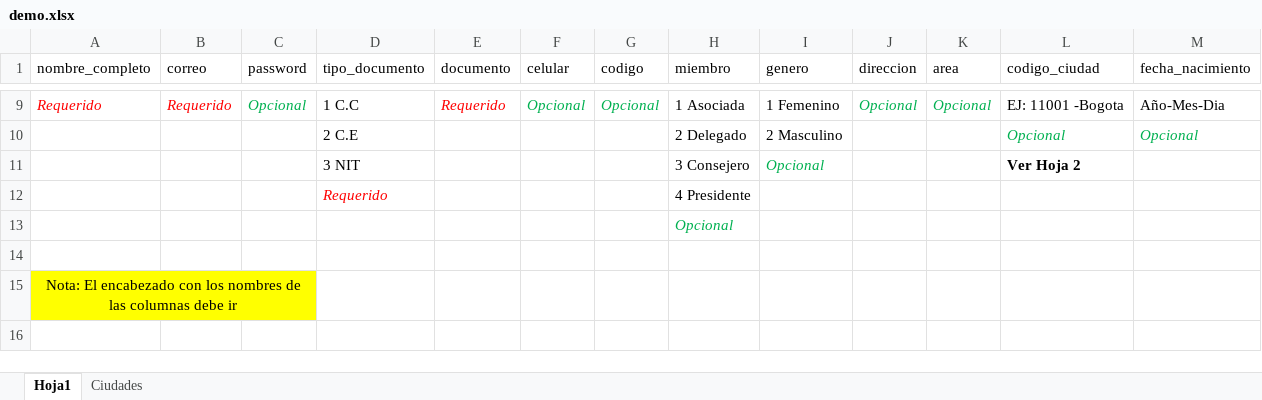
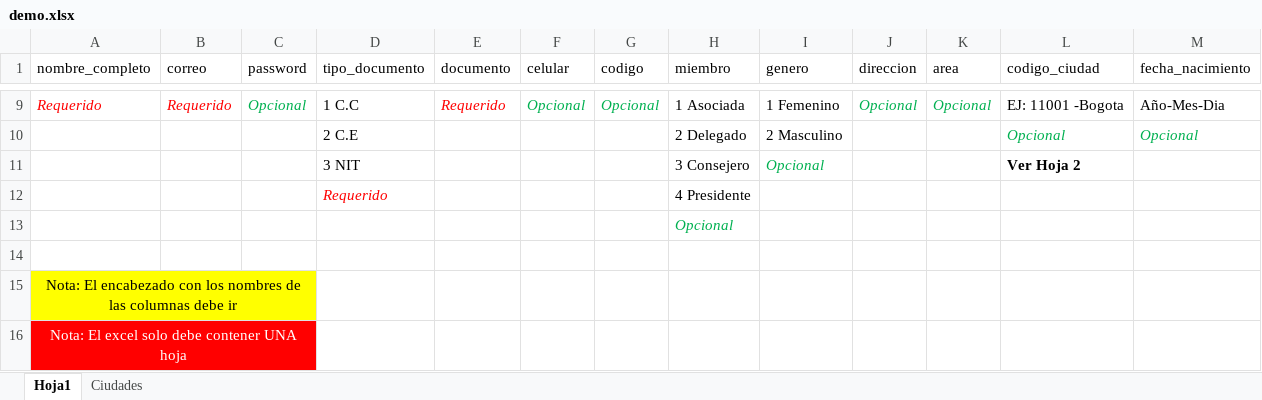
Before and after one commit to corpjorge/coopfon, an Excel workbook: public/coopfon/demo/demo.xlsx, sheet Hoja1, drawn as a sheet; only a part is shown, gaps mark what is left out; values as stored, in another font and other column widths than the file's, no borders; the diff names each change by its address in the sheet, - before the commit and + after, or states it on an @@ line.

Commit message:
Nota excel

```diff
--- a/public/coopfon/demo/demo.xlsx (sheet Hoja1)
+++ b/public/coopfon/demo/demo.xlsx (sheet Hoja1)
+row 16: Nota: El excel solo debe contener UNA hoja
```
